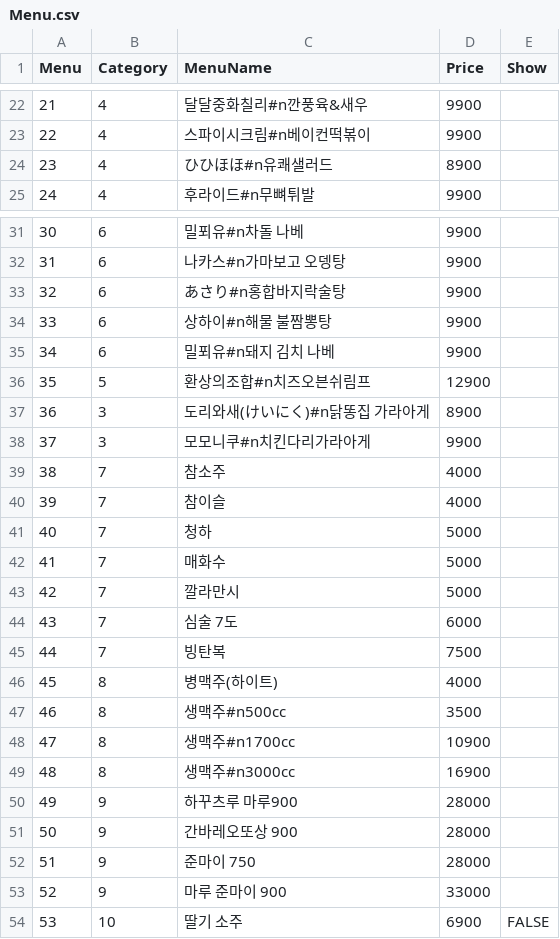
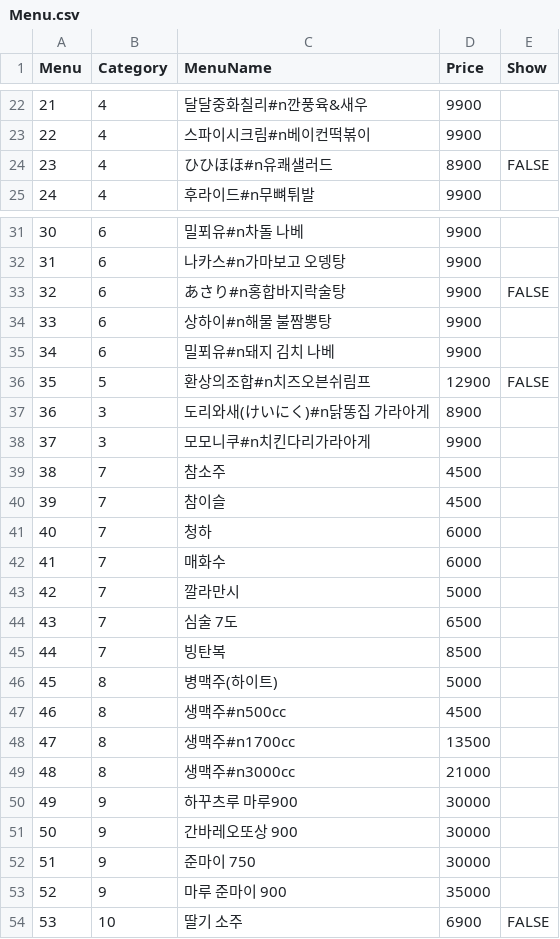
Before and after one commit to cilruat/Tokyolong, a CSV file: SP_Client_Android_DooRyu/Assets/StreamingAssets/Menu.csv, drawn as a sheet; only a part is shown, gaps mark what is left out; the diff covers the shown part only.

```diff
--- a/SP_Client_Android_DooRyu/Assets/StreamingAssets/Menu.csv
+++ b/SP_Client_Android_DooRyu/Assets/StreamingAssets/Menu.csv
@@ -23,3 +23,3 @@
 22,4,스파이시크림#n베이컨떡볶이,9900,
-23,4,ひひほほ#n유쾌샐러드,8900,
+23,4,ひひほほ#n유쾌샐러드,8900,FALSE
 24,4,후라이드#n무뼈튀발,9900,
@@ -32,23 +32,23 @@
 31,6,나카스#n가마보고 오뎅탕,9900,
-32,6,あさり#n홍합바지락술탕,9900,
+32,6,あさり#n홍합바지락술탕,9900,FALSE
 33,6,상하이#n해물 불짬뽕탕,9900,
 34,6,밀푀유#n돼지 김치 나베,9900,
-35,5,환상의조합#n치즈오븐쉬림프,12900,
+35,5,환상의조합#n치즈오븐쉬림프,12900,FALSE
 36,3,도리와새(けいにく)#n닭똥집 가라아게,8900,
 37,3,모모니쿠#n치킨다리가라아게,9900,
-38,7,참소주,4000,
-39,7,참이슬,4000,
-40,7,청하,5000,
-41,7,매화수,5000,
+38,7,참소주,4500,
+39,7,참이슬,4500,
+40,7,청하,6000,
+41,7,매화수,6000,
 42,7,깔라만시,5000,
-43,7,심술 7도,6000,
-44,7,빙탄복,7500,
-45,8,병맥주(하이트),4000,
-46,8,생맥주#n500cc,3500,
-47,8,생맥주#n1700cc,10900,
-48,8,생맥주#n3000cc,16900,
-49,9,하꾸츠루 마루900,28000,
-50,9,간바레오또상 900,28000,
-51,9,준마이 750,28000,
-52,9,마루 준마이 900,33000,
+43,7,심술 7도,6500,
+44,7,빙탄복,8500,
+45,8,병맥주(하이트),5000,
+46,8,생맥주#n500cc,4500,
+47,8,생맥주#n1700cc,13500,
+48,8,생맥주#n3000cc,21000,
+49,9,하꾸츠루 마루900,30000,
+50,9,간바레오또상 900,30000,
+51,9,준마이 750,30000,
+52,9,마루 준마이 900,35000,
 53,10,딸기 소주,6900,FALSE
```
Also changed, not shown: 8 edited cells elsewhere in this file, 9 other files.
